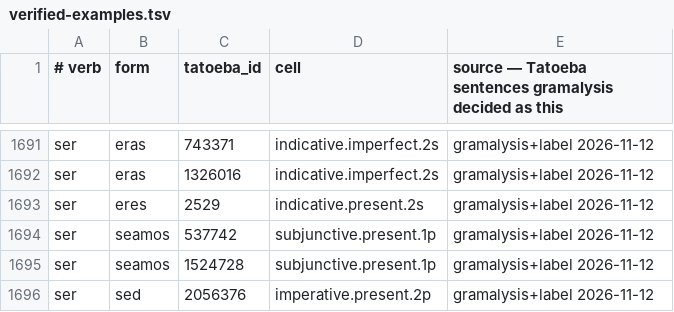
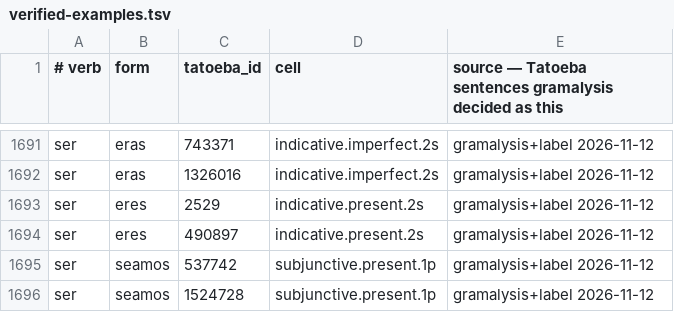
Before and after one commit to kolov-it/gramalysis, a TSV file: data/es/verified-examples.tsv, drawn as a sheet; only a part is shown, gaps mark what is left out; the shorter side is filled out with more unchanged rows.

```diff
--- a/data/es/verified-examples.tsv
+++ b/data/es/verified-examples.tsv
@@ -1693,2 +1693,3 @@ ser	eras	1326016	indicative.imperfect.2s	gramalysis+label 2026-11-12
 ser	eres	2529	indicative.present.2s	gramalysis+label 2026-11-12
+ser	eres	490897	indicative.present.2s	gramalysis+label 2026-11-12
 ser	seamos	537742	subjunctive.present.1p	gramalysis+label 2026-11-12
```
Also changed, not shown: 4 other files.
